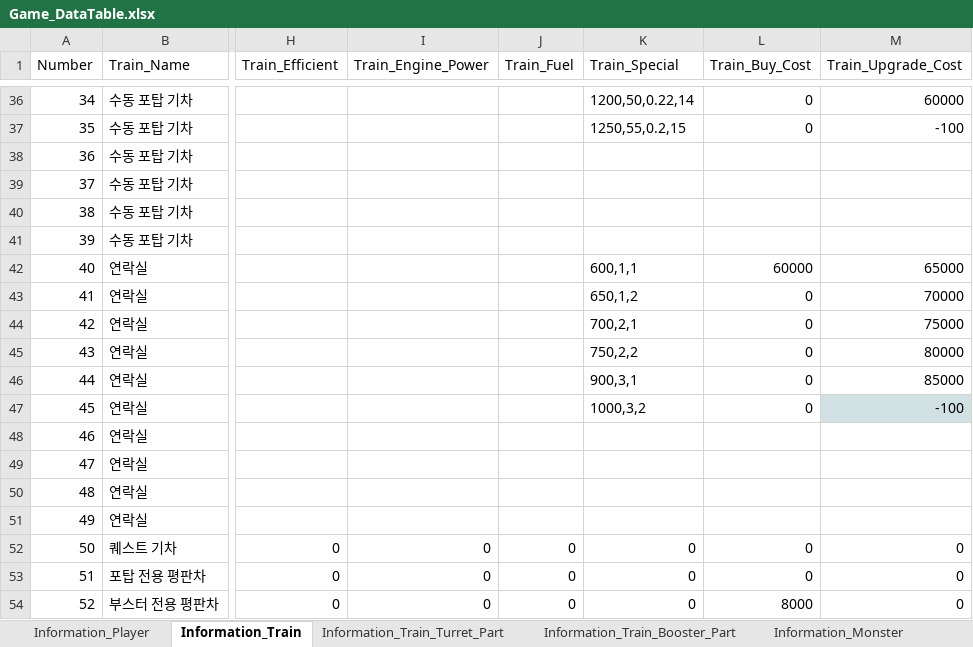
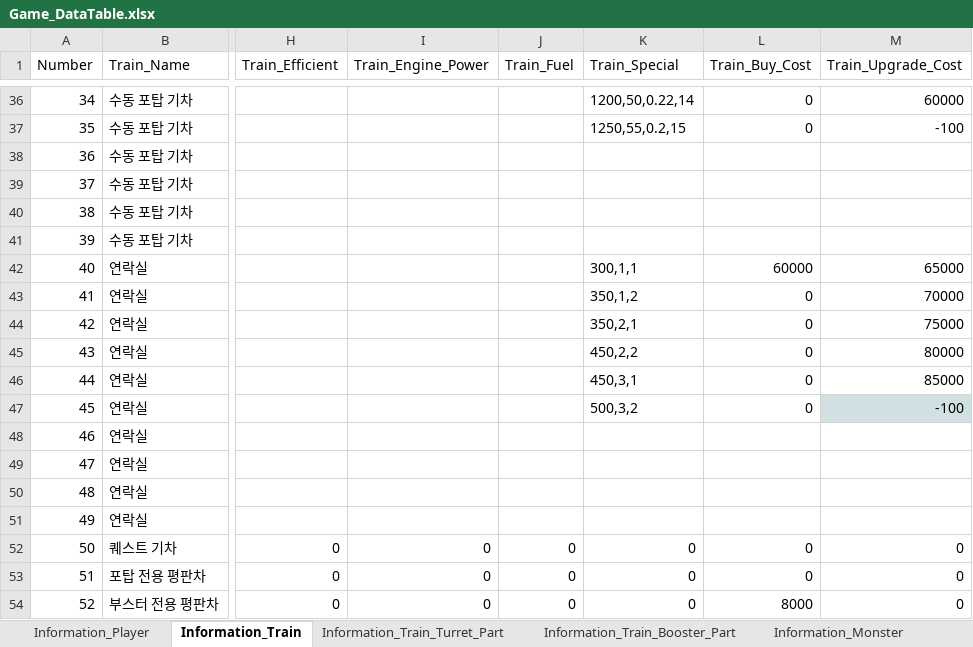
Before and after one commit to kmk5844/NiarT_Pro, an Excel workbook: Train/Assets/_Data_Game/Game_DataTable.xlsx, sheet Information_Train, drawn as a sheet; only a part is shown, gaps mark what is left out; values as stored, in another font and other column widths than the file's, no borders; charts and pictures not drawn; the diff names each change by its address in the sheet, - before the commit and + after, or states it on an @@ line.

```diff
--- a/Train/Assets/_Data_Game/Game_DataTable.xlsx (sheet Information_Train)
+++ b/Train/Assets/_Data_Game/Game_DataTable.xlsx (sheet Information_Train)
-K42 (Train_Special): 600,1,1
+K42 (Train_Special): 300,1,1
-K43 (Train_Special): 650,1,2
+K43 (Train_Special): 350,1,2
-K44 (Train_Special): 700,2,1
+K44 (Train_Special): 350,2,1
-K45 (Train_Special): 750,2,2
+K45 (Train_Special): 450,2,2
-K46 (Train_Special): 900,3,1
+K46 (Train_Special): 450,3,1
-K47 (Train_Special): 1000,3,2
+K47 (Train_Special): 500,3,2
```
Also changed, not shown: sheet Information_Monster, sheet Information_Boss, sheet Information_Player, Train/Assets/_Data_Level/Level_DataTable.xlsx, 17 other files.
